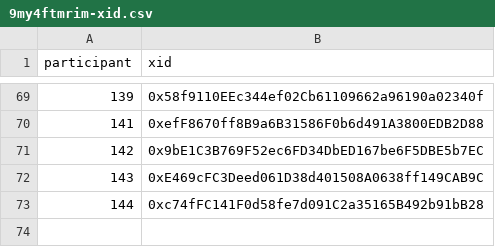
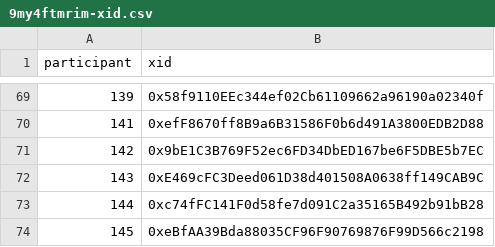
Before and after one commit to evalscience/deepgov-polis, a CSV file: xid/9my4ftmrim-xid.csv, drawn as a sheet; only a part is shown, gaps mark what is left out; the diff names each change by its address in the sheet, - before the commit and + after, or states it on an @@ line.

```diff
--- a/xid/9my4ftmrim-xid.csv
+++ b/xid/9my4ftmrim-xid.csv
+row 74: 145 | 0xeBfAA39Bda88035CF96F90769876F99D566c2198
```
Also changed, not shown: xid/2hdcecwjyc-xid.csv.
